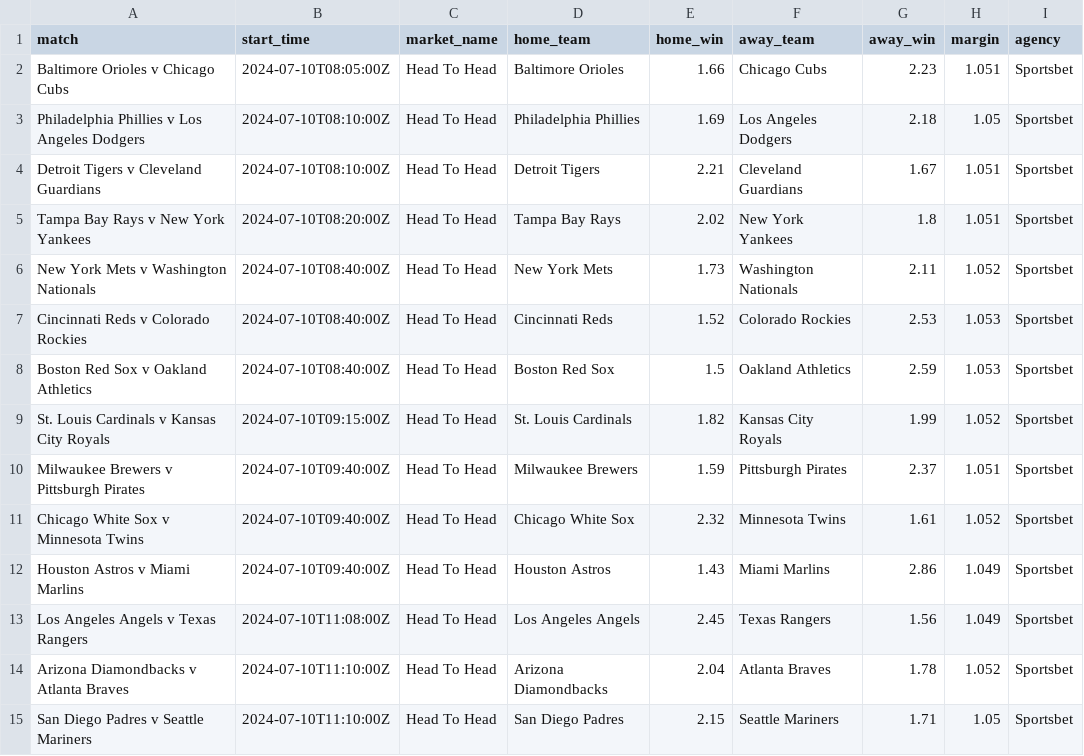
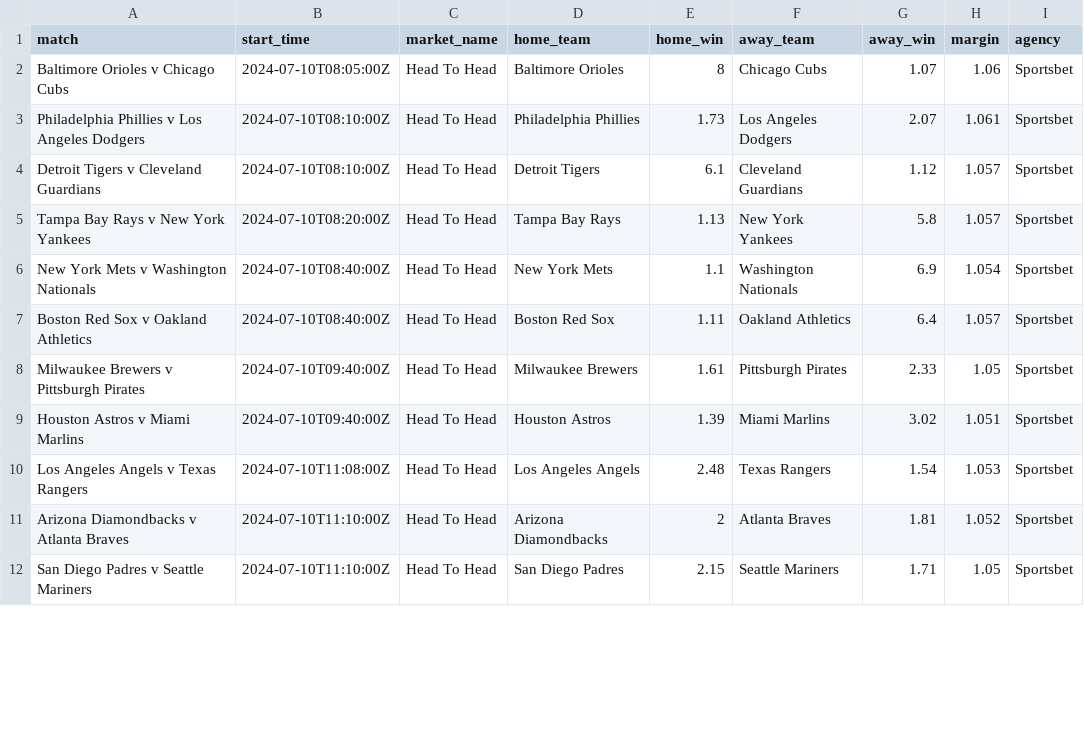
Before and after one commit to jamesbrown1417/MLB, a CSV file: Data/scraped_odds/sportsbet_h2h.csv, drawn as a sheet; only a part is shown; the diff covers the shown part only.

```diff
--- a/Data/scraped_odds/sportsbet_h2h.csv
+++ b/Data/scraped_odds/sportsbet_h2h.csv
@@ -1,15 +1,12 @@
 match,start_time,market_name,home_team,home_win,away_team,away_win,margin,agency
-Baltimore Orioles v Chicago Cubs,2024-07-10T08:05:00Z,Head To Head,Baltimore Orioles,1.66,Chicago Cubs,2.23,1.051,Sportsbet
-Philadelphia Phillies v Los Angeles Dodgers,2024-07-10T08:10:00Z,Head To Head,Philadelphia Phillies,1.69,Los Angeles Dodgers,2.18,1.05,Sportsbet
-Detroit Tigers v Cleveland Guardians,2024-07-10T08:10:00Z,Head To Head,Detroit Tigers,2.21,Cleveland Guardians,1.67,1.051,Sportsbet
-Tampa Bay Rays v New York Yankees,2024-07-10T08:20:00Z,Head To Head,Tampa Bay Rays,2.02,New York Yankees,1.8,1.051,Sportsbet
-New York Mets v Washington Nationals,2024-07-10T08:40:00Z,Head To Head,New York Mets,1.73,Washington Nationals,2.11,1.052,Sportsbet
-Cincinnati Reds v Colorado Rockies,2024-07-10T08:40:00Z,Head To Head,Cincinnati Reds,1.52,Colorado Rockies,2.53,1.053,Sportsbet
-Boston Red Sox v Oakland Athletics,2024-07-10T08:40:00Z,Head To Head,Boston Red Sox,1.5,Oakland Athletics,2.59,1.053,Sportsbet
-St. Louis Cardinals v Kansas City Royals,2024-07-10T09:15:00Z,Head To Head,St. Louis Cardinals,1.82,Kansas City Royals,1.99,1.052,Sportsbet
-Milwaukee Brewers v Pittsburgh Pirates,2024-07-10T09:40:00Z,Head To Head,Milwaukee Brewers,1.59,Pittsburgh Pirates,2.37,1.051,Sportsbet
-Chicago White Sox v Minnesota Twins,2024-07-10T09:40:00Z,Head To Head,Chicago White Sox,2.32,Minnesota Twins,1.61,1.052,Sportsbet
-Houston Astros v Miami Marlins,2024-07-10T09:40:00Z,Head To Head,Houston Astros,1.43,Miami Marlins,2.86,1.049,Sportsbet
-Los Angeles Angels v Texas Rangers,2024-07-10T11:08:00Z,Head To Head,Los Angeles Angels,2.45,Texas Rangers,1.56,1.049,Sportsbet
-Arizona Diamondbacks v Atlanta Braves,2024-07-10T11:10:00Z,Head To Head,Arizona Diamondbacks,2.04,Atlanta Braves,1.78,1.052,Sportsbet
+Baltimore Orioles v Chicago Cubs,2024-07-10T08:05:00Z,Head To Head,Baltimore Orioles,8,Chicago Cubs,1.07,1.06,Sportsbet
+Philadelphia Phillies v Los Angeles Dodgers,2024-07-10T08:10:00Z,Head To Head,Philadelphia Phillies,1.73,Los Angeles Dodgers,2.07,1.061,Sportsbet
+Detroit Tigers v Cleveland Guardians,2024-07-10T08:10:00Z,Head To Head,Detroit Tigers,6.1,Cleveland Guardians,1.12,1.057,Sportsbet
+Tampa Bay Rays v New York Yankees,2024-07-10T08:20:00Z,Head To Head,Tampa Bay Rays,1.13,New York Yankees,5.8,1.057,Sportsbet
+New York Mets v Washington Nationals,2024-07-10T08:40:00Z,Head To Head,New York Mets,1.1,Washington Nationals,6.9,1.054,Sportsbet
+Boston Red Sox v Oakland Athletics,2024-07-10T08:40:00Z,Head To Head,Boston Red Sox,1.11,Oakland Athletics,6.4,1.057,Sportsbet
+Milwaukee Brewers v Pittsburgh Pirates,2024-07-10T09:40:00Z,Head To Head,Milwaukee Brewers,1.61,Pittsburgh Pirates,2.33,1.05,Sportsbet
+Houston Astros v Miami Marlins,2024-07-10T09:40:00Z,Head To Head,Houston Astros,1.39,Miami Marlins,3.02,1.051,Sportsbet
+Los Angeles Angels v Texas Rangers,2024-07-10T11:08:00Z,Head To Head,Los Angeles Angels,2.48,Texas Rangers,1.54,1.053,Sportsbet
+Arizona Diamondbacks v Atlanta Braves,2024-07-10T11:10:00Z,Head To Head,Arizona Diamondbacks,2,Atlanta Braves,1.81,1.052,Sportsbet
 San Diego Padres v Seattle Mariners,2024-07-10T11:10:00Z,Head To Head,San Diego Padres,2.15,Seattle Mariners,1.71,1.05,Sportsbet
```
Also changed, not shown: 13 added rows and 2 edited cells elsewhere in this file, Data/scraped_odds/neds_match_line.csv, Data/scraped_odds/pointsbet_h2h.csv, 34 other files.
